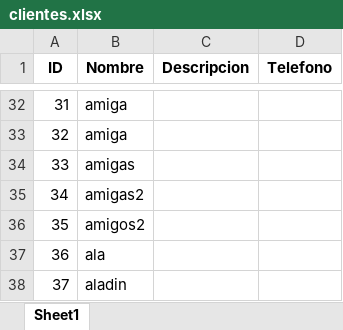
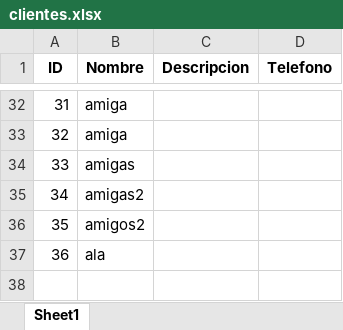
Before and after one commit to polri1100/Marta, an Excel workbook: data/clientes.xlsx, sheet Sheet1, drawn as a sheet; only a part is shown, gaps mark what is left out; values as stored, in another font and other column widths than the file's, no borders; the diff names each change by its address in the sheet, - before the commit and + after, or states it on an @@ line.

```diff
--- a/data/clientes.xlsx (sheet Sheet1)
+++ b/data/clientes.xlsx (sheet Sheet1)
-row 38: 37 | aladin
```
Also changed, not shown: data/articulos.xlsx, 1 other file.
